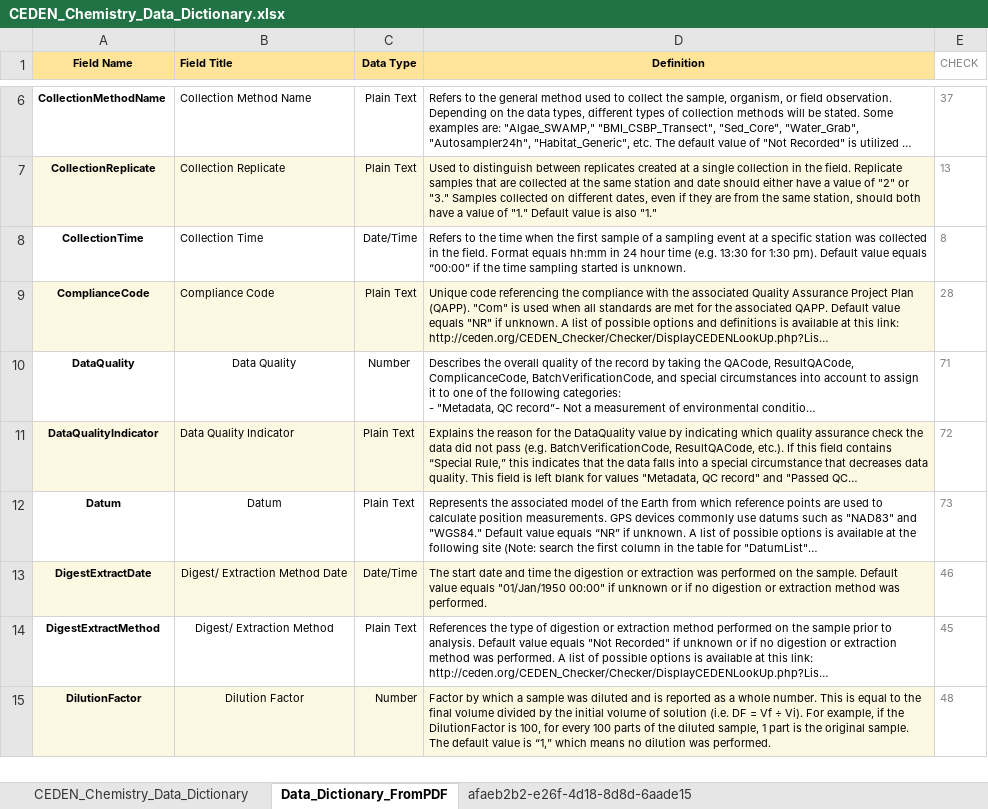
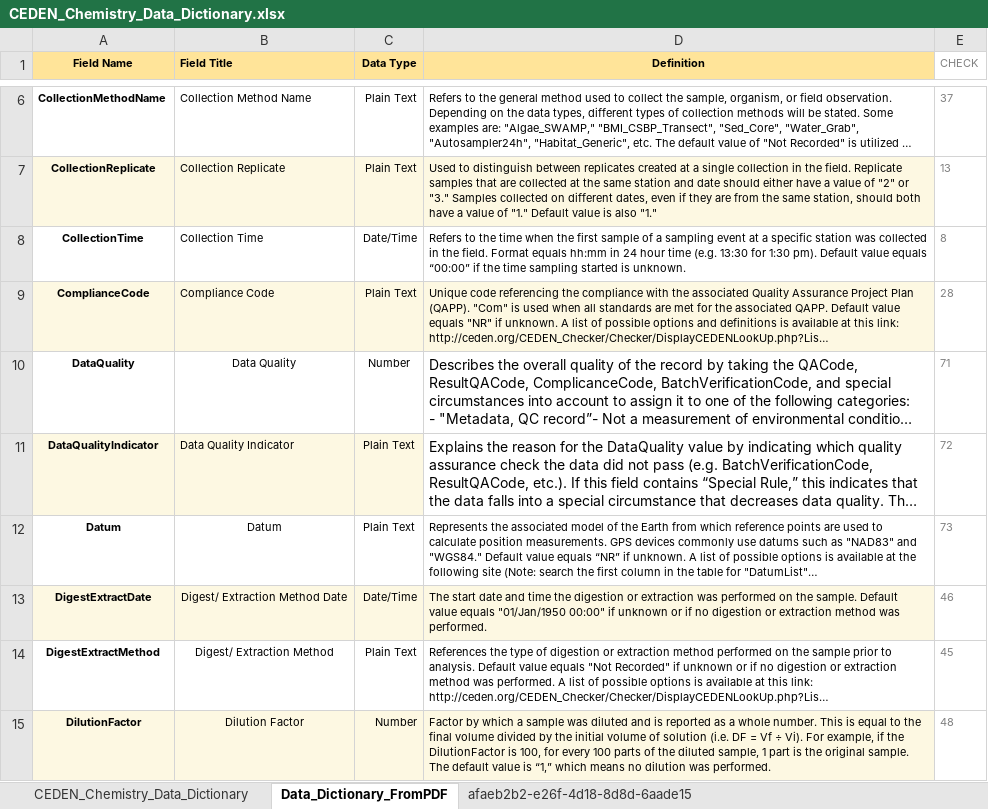
Before and after one commit to daltare/CA-Data-Portal-Uploads, an Excel workbook: ckan-data-dictionary-API-tool/CEDEN_Chemistry_Data_Dictionary.xlsx, sheet Data_Dictionary_FromPDF, drawn as a sheet; only a part is shown, gaps mark what is left out; long unchanged cells end in …; values as stored, in another font and other column widths than the file's, no borders; the diff names each change by its address in the sheet, - before the commit and + after, or states it on an @@ line.

Commit message:
update chemistry dictionary

```diff
--- a/ckan-data-dictionary-API-tool/CEDEN_Chemistry_Data_Dictionary.xlsx (sheet Data_Dictionary_FromPDF)
+++ b/ckan-data-dictionary-API-tool/CEDEN_Chemistry_Data_Dictionary.xlsx (sheet Data_Dictionary_FromPDF)
@@ D10:D11 text size: larger @@
-D11 fill: #FDF8E2
+D11 fill: none
```
Also changed, not shown: sheet CEDEN_Chemistry_Data_Dictionary.
